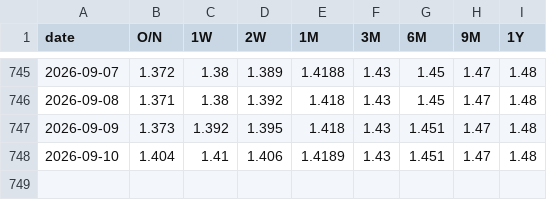
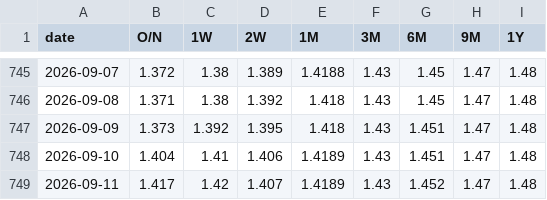
Before and after one commit to mountainguan/Chanlun_Tutor, a CSV file: data/shibor_cache.csv, drawn as a sheet; only a part is shown, gaps mark what is left out.

```diff
--- a/data/shibor_cache.csv
+++ b/data/shibor_cache.csv
@@ -748 +748,2 @@ date,O/N,1W,2W,1M,3M,6M,9M,1Y
 2026-09-10,1.404,1.41,1.406,1.4189,1.43,1.451,1.47,1.48
+2026-09-11,1.417,1.42,1.407,1.4189,1.43,1.452,1.47,1.48
```
Also changed, not shown: data/index_history_cache.csv, data/market_sentiment_cache.csv, 13 other files.
